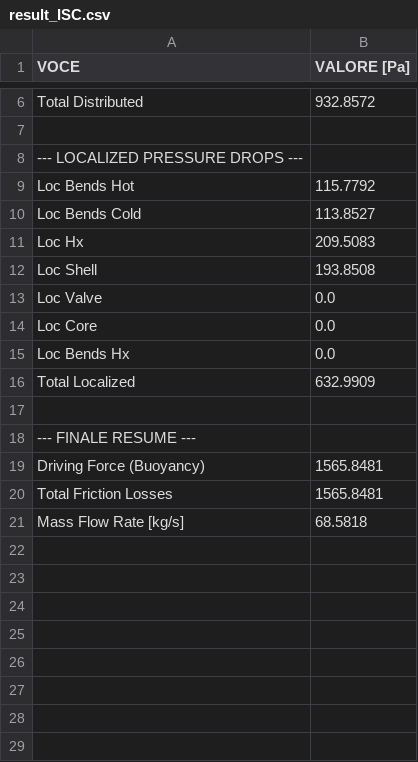
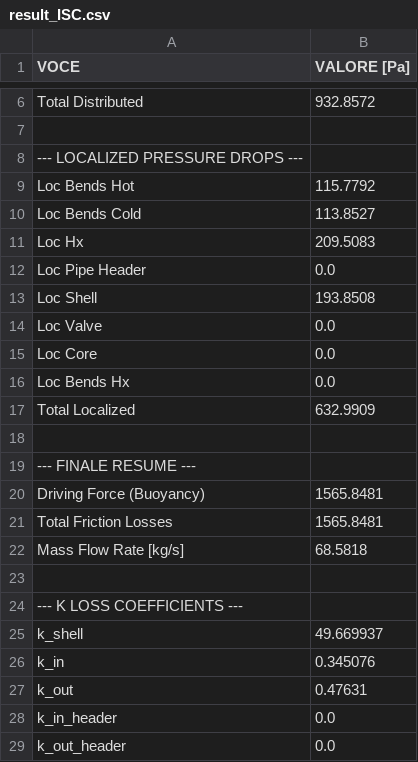
Before and after one commit to riccardopolato/Nuclear-plants, a CSV file: assignment1/result_ISC.csv, drawn as a sheet; only a part is shown, gaps mark what is left out; the diff names each change by its address in the sheet, - before the commit and + after, or states it on an @@ line.

```diff
--- a/assignment1/result_ISC.csv
+++ b/assignment1/result_ISC.csv
+row 12: Loc Pipe Header | 0.0
+row 23: (empty)
+row 24: --- K LOSS COEFFICIENTS ---
+row 25: k_shell | 49.669937
+row 26: k_in | 0.345076
+row 27: k_out | 0.47631
+row 28: k_in_header | 0.0
+row 29: k_out_header | 0.0
```
Also changed, not shown: assignment1/result_PSC.csv, 1 other file.
